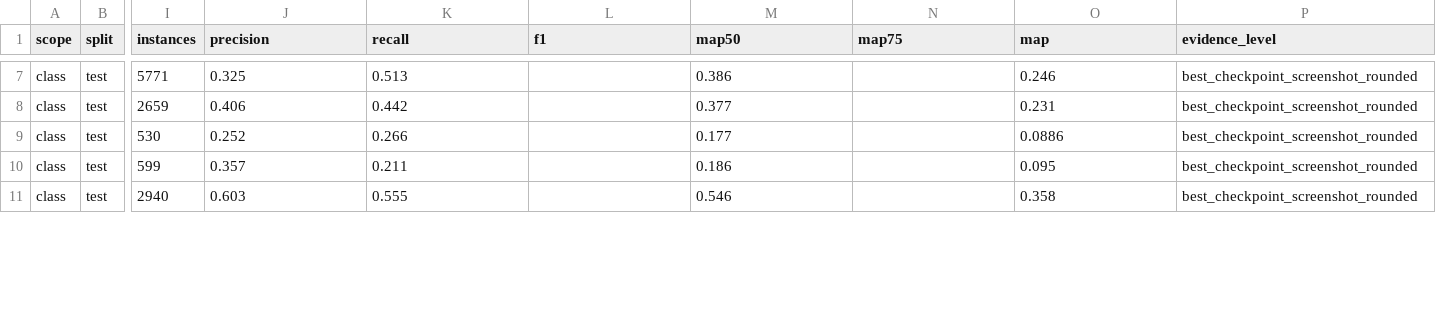
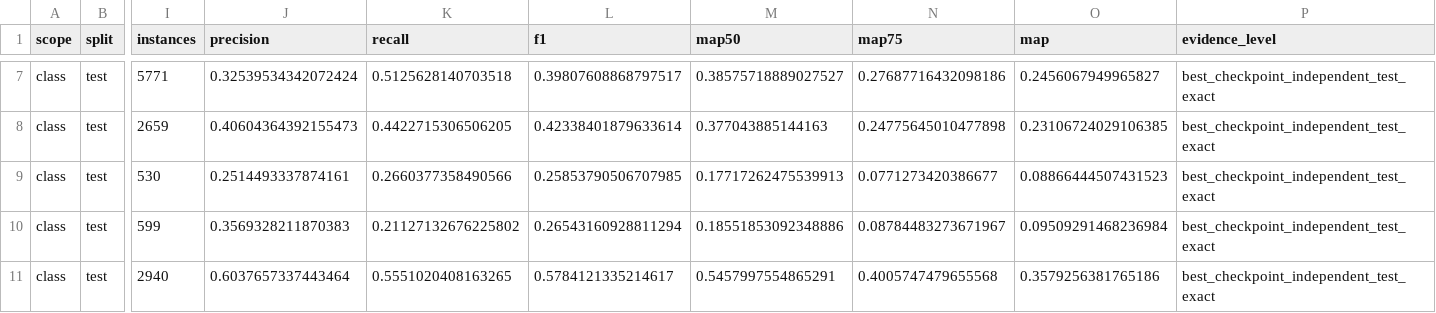
Before and after one commit to kkc236/icassp2027-fdr-bpdd-fia-material, a CSV file: paper_material/results/fia_existing_best_test_results.csv, drawn as a sheet; only a part is shown, gaps mark what is left out; the diff covers the shown part only; the diff names each change by its address in the sheet, - before the commit and + after, or states it on an @@ line.

Commit message:
docs: add exact FIA best test evaluations

```diff
--- a/paper_material/results/fia_existing_best_test_results.csv
+++ b/paper_material/results/fia_existing_best_test_results.csv
-J7 (precision): 0.325
+J7 (precision): 0.32539534342072424
-K7 (recall): 0.513
+K7 (recall): 0.5125628140703518
-L7 (f1): (empty)
+L7 (f1): 0.39807608868797517
-M7 (map50): 0.386
+M7 (map50): 0.38575718889027527
-N7 (map75): (empty)
+N7 (map75): 0.27687716432098186
-O7 (map): 0.246
+O7 (map): 0.2456067949965827
-P7:P11 (evidence_level): best_checkpoint_screenshot_rounded
+P7:P11 (evidence_level): best_checkpoint_independent_test_exact
-J8 (precision): 0.406
+J8 (precision): 0.40604364392155473
-K8 (recall): 0.442
+K8 (recall): 0.4422715306506205
-L8 (f1): (empty)
+L8 (f1): 0.42338401879633614
-M8 (map50): 0.377
+M8 (map50): 0.377043885144163
-N8 (map75): (empty)
+N8 (map75): 0.24775645010477898
-O8 (map): 0.231
+O8 (map): 0.23106724029106385
-J9 (precision): 0.252
+J9 (precision): 0.2514493337874161
-K9 (recall): 0.266
+K9 (recall): 0.2660377358490566
-L9 (f1): (empty)
+L9 (f1): 0.25853790506707985
-M9 (map50): 0.177
+M9 (map50): 0.17717262475539913
-N9 (map75): (empty)
+N9 (map75): 0.0771273420386677
-O9 (map): 0.0886
+O9 (map): 0.08866444507431523
-J10 (precision): 0.357
+J10 (precision): 0.3569328211870383
-K10 (recall): 0.211
+K10 (recall): 0.21127132676225802
-L10 (f1): (empty)
+L10 (f1): 0.26543160928811294
-M10 (map50): 0.186
+M10 (map50): 0.18551853092348886
-N10 (map75): (empty)
+N10 (map75): 0.08784483273671967
-O10 (map): 0.095
+O10 (map): 0.09509291468236984
-J11 (precision): 0.603
+J11 (precision): 0.6037657337443464
-K11 (recall): 0.555
+K11 (recall): 0.5551020408163265
-L11 (f1): (empty)
+L11 (f1): 0.5784121335214617
-M11 (map50): 0.546
+M11 (map50): 0.5457997554865291
-N11 (map75): (empty)
+N11 (map75): 0.4005747479655568
-O11 (map): 0.358
+O11 (map): 0.3579256381765186
```
Also changed, not shown: 119 edited cells elsewhere in this file, 12 other files.
